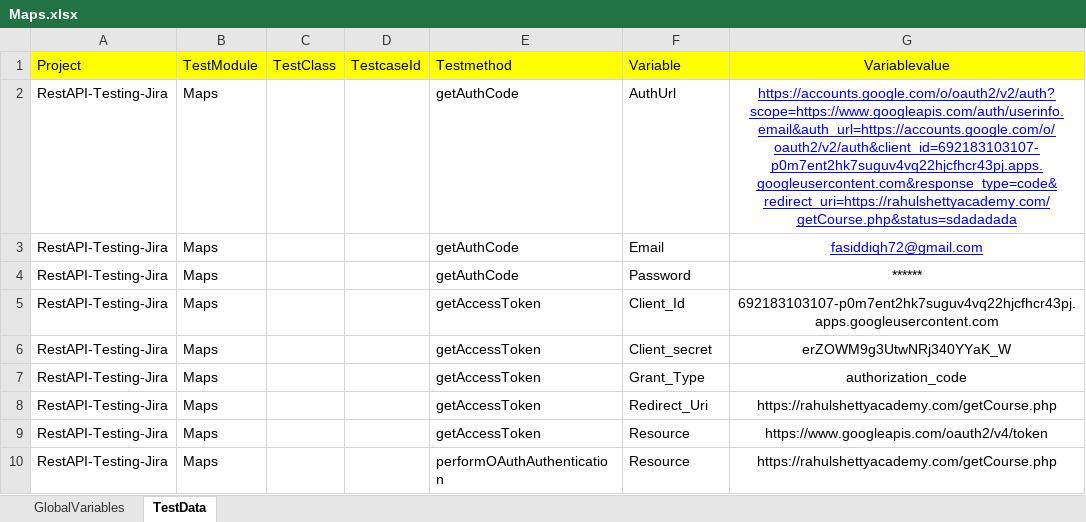
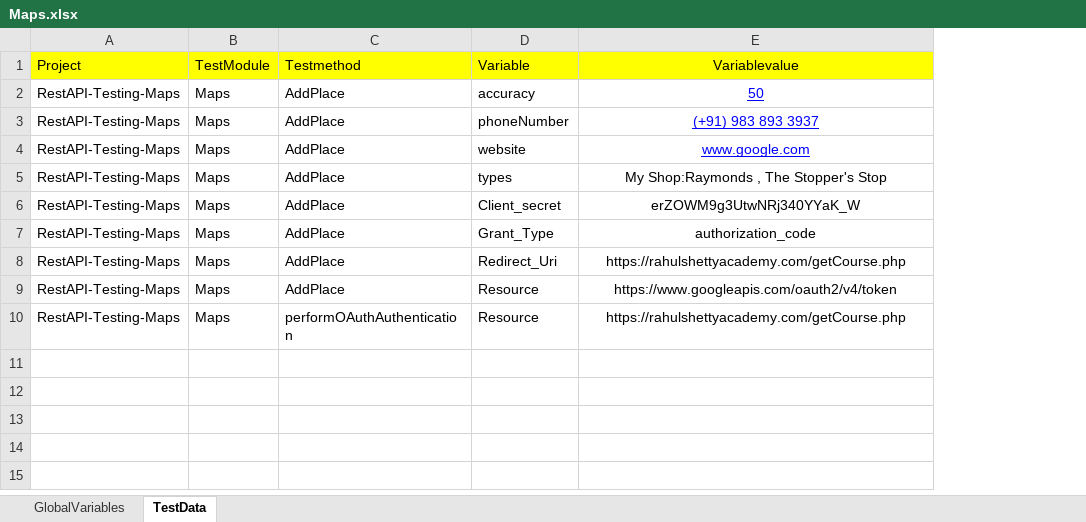
Before and after one commit to faiz-siddiqh/Automation-Framework-RestAPI, an Excel workbook: RestAPI-Test-Framework/ExecutionFiles/Maps/Maps.xlsx, sheet TestData, drawn as a sheet; values as stored, in another font and other column widths than the file's, no borders; removed rows and columns are numbered as before the commit, all else as after; the diff names each change by its address in the sheet, - before the commit and + after, or states it on an @@ line.

Commit message:
Updating the changes of MapsAPI with cucumber framework

```diff
--- a/RestAPI-Test-Framework/ExecutionFiles/Maps/Maps.xlsx (sheet TestData)
+++ b/RestAPI-Test-Framework/ExecutionFiles/Maps/Maps.xlsx (sheet TestData)
-column A (Project), rows 2-10: all RestAPI-Testing-Jira
+column A (Project), rows 2-10: all RestAPI-Testing-Maps
-column C (TestClass), empty
-column D (TestcaseId), empty
-column E (Testmethod), rows 2-10: getAuthCode | getAuthCode | getAuthCode | getAccessToken | getAccessToken | getAccessToken | getAccessToken | getAccessToken | performOAuthAuthentication
+column C (Testmethod), rows 2-10: AddPlace | AddPlace | AddPlace | AddPlace | AddPlace | AddPlace | AddPlace | AddPlace | performOAuthAuthentication
-D2 (Variable): AuthUrl
+D2 (Variable): accuracy
-E2 (Variablevalue): https://accounts.google.com/o/oauth2/v2/auth?scope=https://www.googleapis.com/auth/userinfo.email&auth_url=https://accounts.google.com/o/oauth2/v2/auth&client_id=692183103107-p0m7ent2hk7suguv4vq22hjcfhcr43pj.apps.googleusercontent.com&response_type=code&redirect_uri=https://rahulshettyacademy.com/getCourse.php&status=sdadadada
+E2 (Variablevalue): 50
-D3 (Variable): Email
+D3 (Variable): phoneNumber
-E3 (Variablevalue): fasiddiqh72@gmail.com
+E3 (Variablevalue): (+91) 983 893 3937
-D4 (Variable): Password
+D4 (Variable): website
-E4 (Variablevalue): ******
+E4 (Variablevalue): www.google.com
@@ E4 underline: off → on, text colour: black → #0000FF @@
-D5 (Variable): Client_Id
+D5 (Variable): types
-E5 (Variablevalue): 692183103107-p0m7ent2hk7suguv4vq22hjcfhcr43pj.apps.googleusercontent.com
+E5 (Variablevalue): My Shop:Raymonds , The Stopper's Stop
```
Also changed, not shown: 13 other files.
